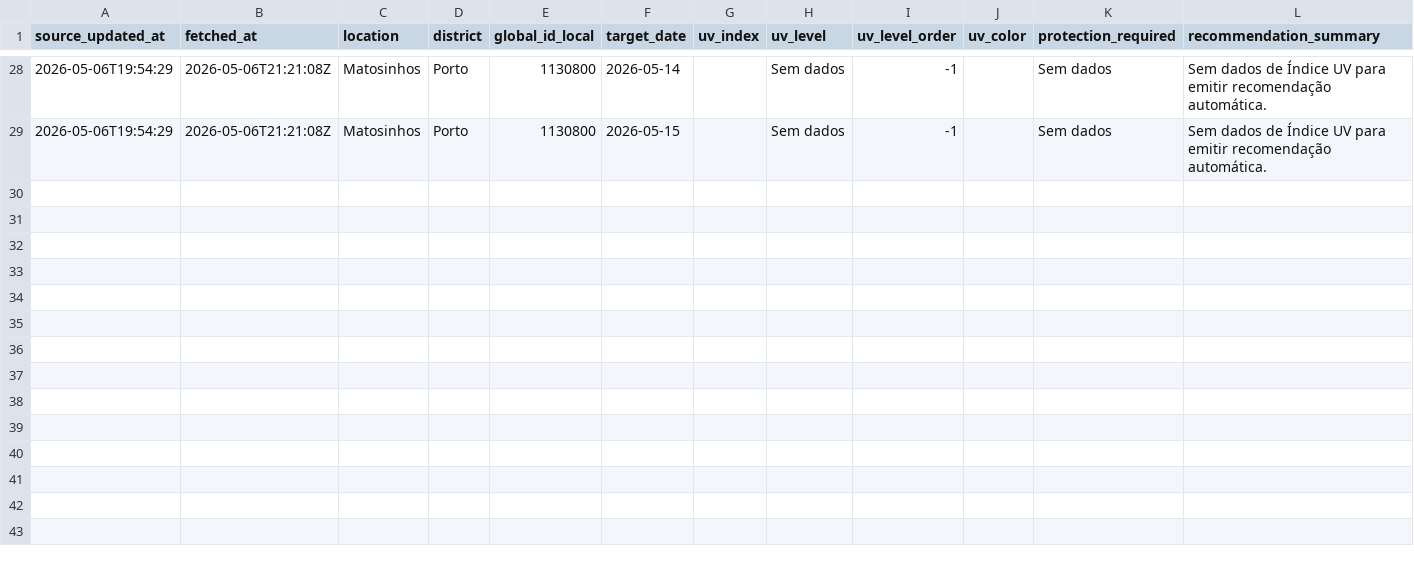
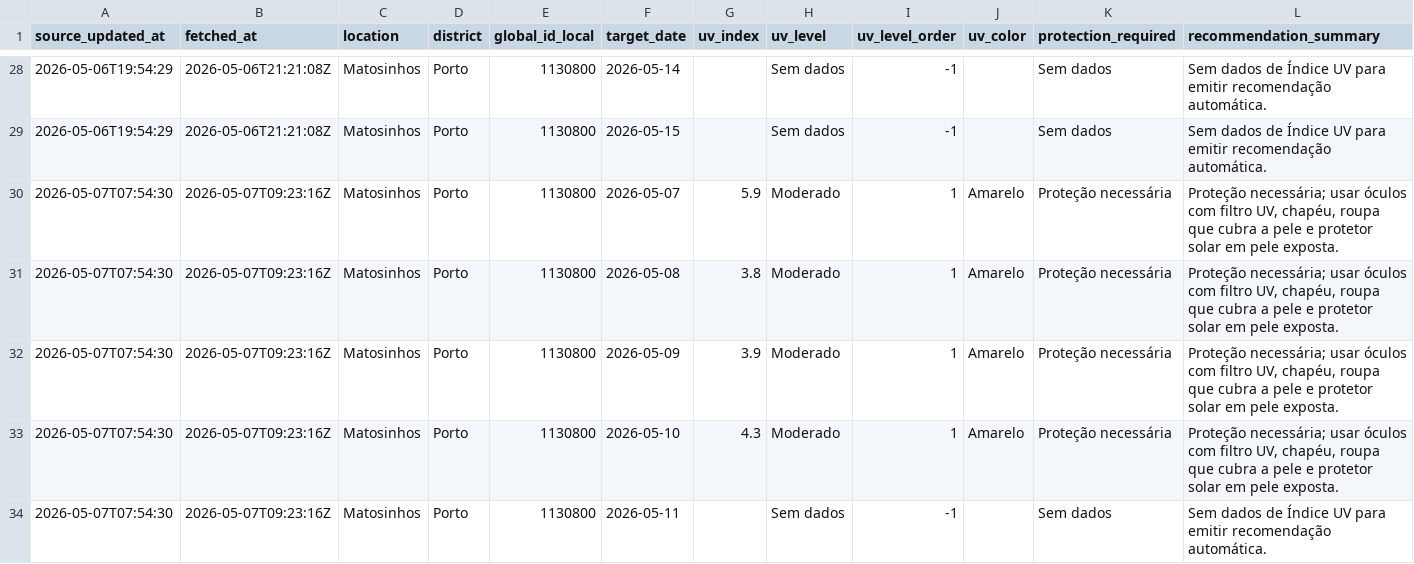
Before and after one commit to DBLQA90/qualar_matosinhos, a CSV file: data/ipma_matosinhos_uv_index.csv, drawn as a sheet; only a part is shown, gaps mark what is left out; rows hold the shown columns only; the diff covers the shown part only; the diff names each change by its address in the sheet, - before the commit and + after, or states it on an @@ line.

```diff
--- a/data/ipma_matosinhos_uv_index.csv
+++ b/data/ipma_matosinhos_uv_index.csv
+row 30: 2026-05-07T07:54:30 | 2026-05-07T09:23:16Z | Matosinhos | Porto | 1130800 | 2026-05-07 | 5.9 | Moderado | 1 | Amarelo | Proteção necessária | Proteção necessária; usar óculos com filtro UV, chapéu, roupa que cubra a pele e protetor solar em pele exposta.
+row 31: 2026-05-07T07:54:30 | 2026-05-07T09:23:16Z | Matosinhos | Porto | 1130800 | 2026-05-08 | 3.8 | Moderado | 1 | Amarelo | Proteção necessária | Proteção necessária; usar óculos com filtro UV, chapéu, roupa que cubra a pele e protetor solar em pele exposta.
+row 32: 2026-05-07T07:54:30 | 2026-05-07T09:23:16Z | Matosinhos | Porto | 1130800 | 2026-05-09 | 3.9 | Moderado | 1 | Amarelo | Proteção necessária | Proteção necessária; usar óculos com filtro UV, chapéu, roupa que cubra a pele e protetor solar em pele exposta.
+row 33: 2026-05-07T07:54:30 | 2026-05-07T09:23:16Z | Matosinhos | Porto | 1130800 | 2026-05-10 | 4.3 | Moderado | 1 | Amarelo | Proteção necessária | Proteção necessária; usar óculos com filtro UV, chapéu, roupa que cubra a pele e protetor solar em pele exposta.
+row 34: 2026-05-07T07:54:30 | 2026-05-07T09:23:16Z | Matosinhos | Porto | 1130800 | 2026-05-11 |  | Sem dados | -1 |  | Sem dados | Sem dados de Índice UV para emitir recomendação automática.
```
Also changed, not shown: 5 added rows elsewhere in this file, data/ipma_matosinhos_alerts.csv, data/ipma_matosinhos_forecast_latest.csv, 19 other files.
